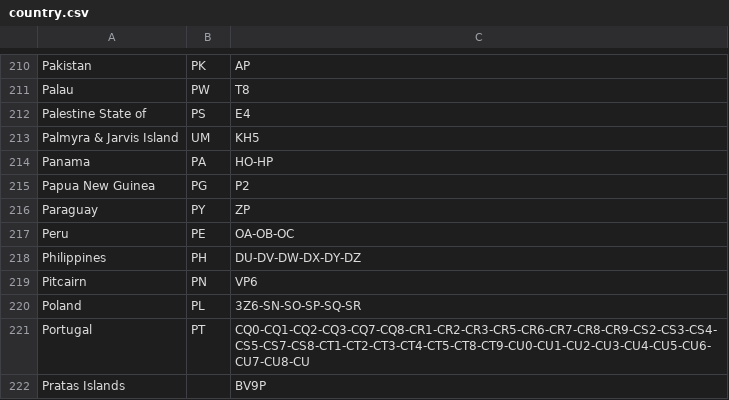
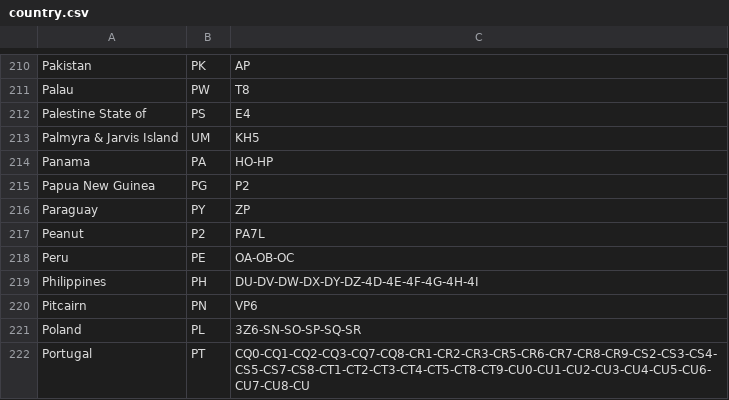
Before and after one commit to DigitalVoiceNZ/xlx299, a CSV file: pgs/country.csv, drawn as a sheet; only a part is shown, gaps mark what is left out; the shorter side is filled out with more unchanged rows.

```diff
--- a/pgs/country.csv
+++ b/pgs/country.csv
@@ -216,4 +216,5 @@ Papua New Guinea;PG;P2
 Paraguay;PY;ZP
+Peanut;P2;PA7L
 Peru;PE;OA-OB-OC
-Philippines;PH;DU-DV-DW-DX-DY-DZ
+Philippines;PH;DU-DV-DW-DX-DY-DZ-4D-4E-4F-4G-4H-4I
 Pitcairn;PN;VP6
```
Also changed, not shown: pgs/hotspots-repeaters.csv, pgs/modules.csv.
